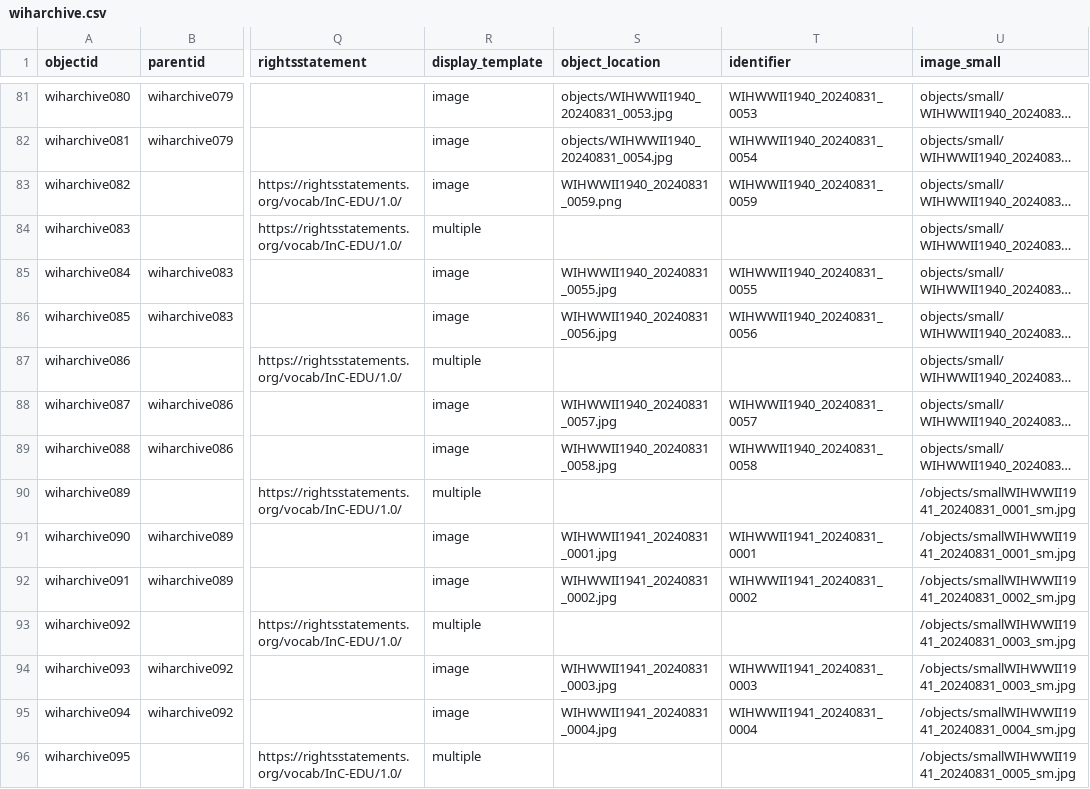
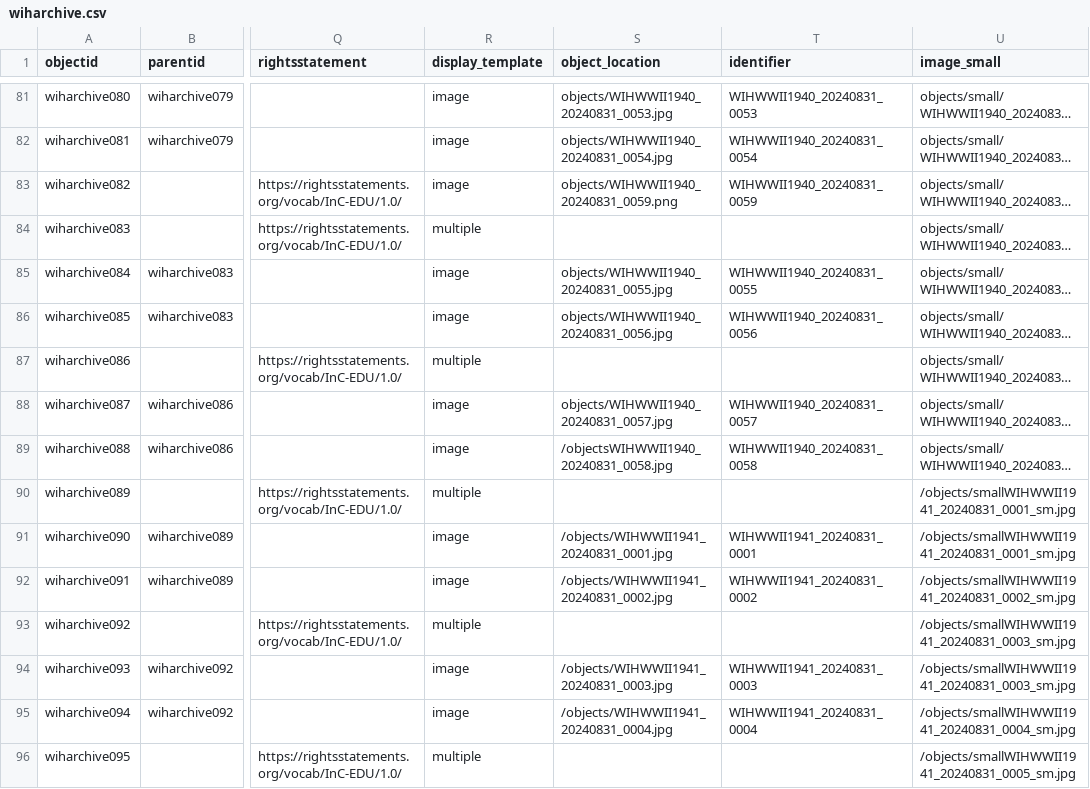
Before and after one commit to cwecrocker/wiharchive, a CSV file: _data/wiharchive.csv, drawn as a sheet; only a part is shown, gaps mark what is left out; long unchanged cells end in …; the diff covers the shown part only; the diff names each change by its address in the sheet, - before the commit and + after, or states it on an @@ line.

Commit message:
Update metadata

```diff
--- a/_data/wiharchive.csv
+++ b/_data/wiharchive.csv
-S83 (object_location): WIHWWII1940_20240831_0059.png
+S83 (object_location): objects/WIHWWII1940_20240831_0059.png
-S85 (object_location): WIHWWII1940_20240831_0055.jpg
+S85 (object_location): objects/WIHWWII1940_20240831_0055.jpg
-S86 (object_location): WIHWWII1940_20240831_0056.jpg
+S86 (object_location): objects/WIHWWII1940_20240831_0056.jpg
-S88 (object_location): WIHWWII1940_20240831_0057.jpg
+S88 (object_location): objects/WIHWWII1940_20240831_0057.jpg
-S89 (object_location): WIHWWII1940_20240831_0058.jpg
+S89 (object_location): /objectsWIHWWII1940_20240831_0058.jpg
-S91 (object_location): WIHWWII1941_20240831_0001.jpg
+S91 (object_location): /objects/WIHWWII1941_20240831_0001.jpg
-S92 (object_location): WIHWWII1941_20240831_0002.jpg
+S92 (object_location): /objects/WIHWWII1941_20240831_0002.jpg
-S94 (object_location): WIHWWII1941_20240831_0003.jpg
+S94 (object_location): /objects/WIHWWII1941_20240831_0003.jpg
-S95 (object_location): WIHWWII1941_20240831_0004.jpg
+S95 (object_location): /objects/WIHWWII1941_20240831_0004.jpg
```
Also changed, not shown: 26 edited cells elsewhere in this file.
